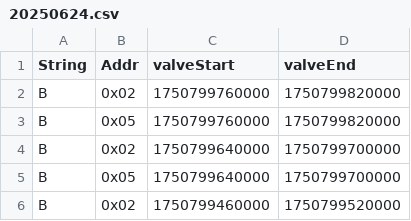
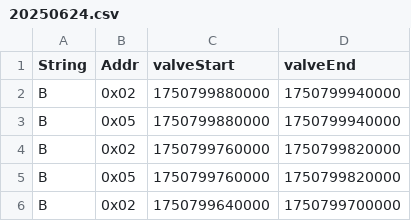
Before and after one commit to hectorpena19/SmartWaterRepo, a CSV file: 20250624.csv, drawn as a sheet; only a part is shown; the shorter side is filled out with more unchanged rows.

Commit message:
Updated 20250624.csv

```diff
--- a/20250624.csv
+++ b/20250624.csv
@@ -1,2 +1,4 @@
 String,Addr,valveStart,valveEnd
+B,0x02,1750799880000,1750799940000
+B,0x05,1750799880000,1750799940000
 B,0x02,1750799760000,1750799820000
```
